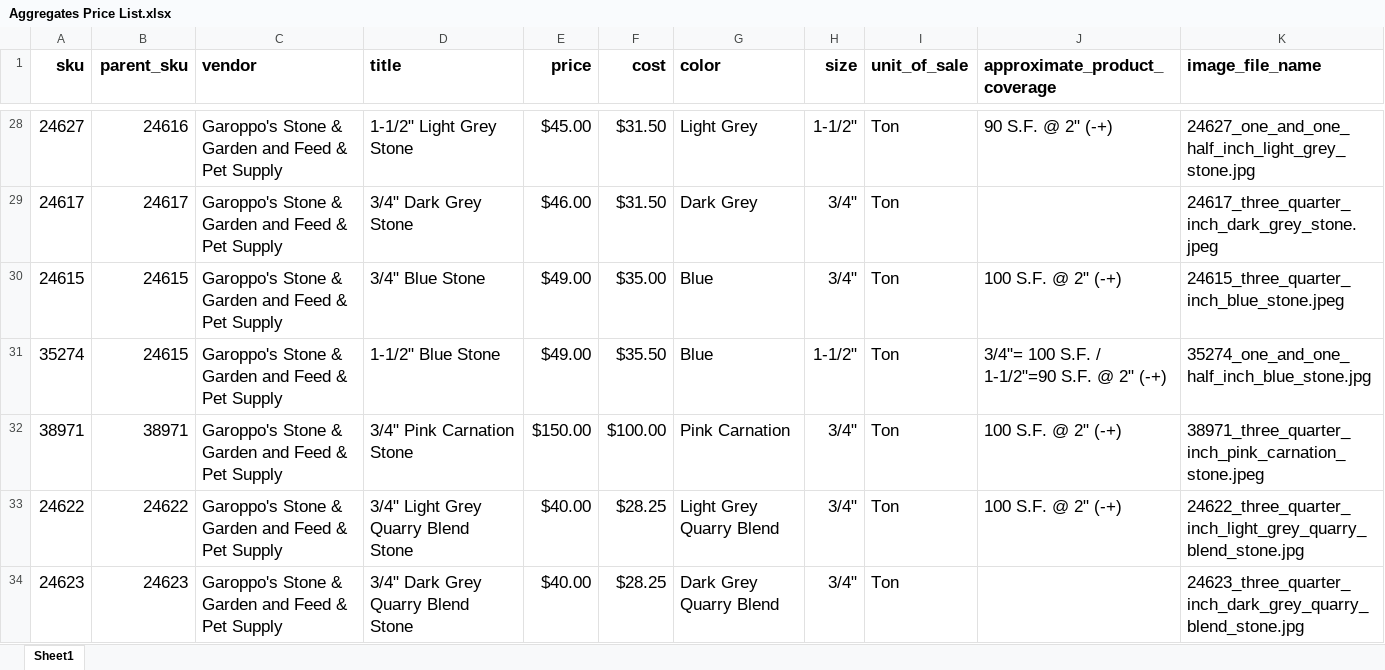
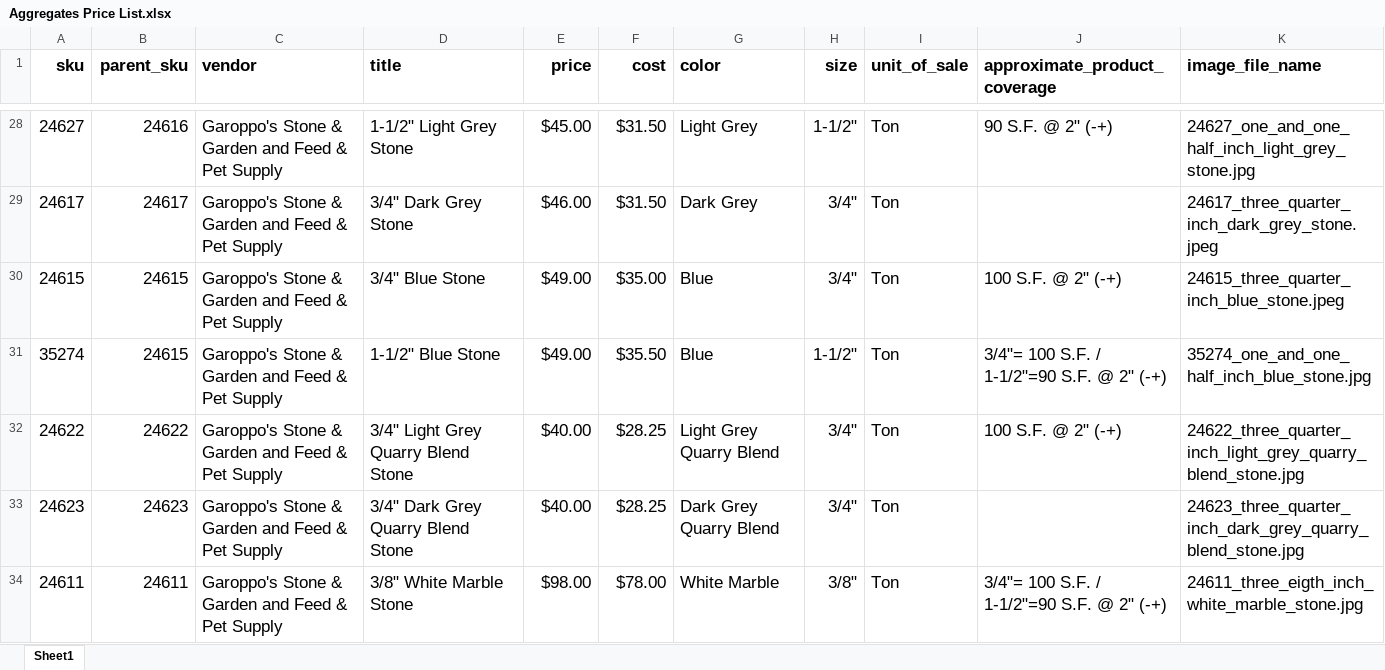
Before and after one commit to bigpurplefish/collectors, an Excel workbook: aggregates/input/Aggregates Price List.xlsx, sheet Sheet1, drawn as a sheet; only a part is shown, gaps mark what is left out; the shorter side is filled out with more unchanged rows; values as stored, in another font and other column widths than the file's, no borders; the diff names each change by its address in the sheet, - before the commit and + after, or states it on an @@ line.

Commit message:
Update collectors: aggregates S3 cleanup, cambridge GUI/processor enhancements, rich text utils

```diff
--- a/aggregates/input/Aggregates Price List.xlsx (sheet Sheet1)
+++ b/aggregates/input/Aggregates Price List.xlsx (sheet Sheet1)
-row 32: 38971 | 38971 | Garoppo's Stone & Garden and Feed & Pet Supply | 3/4" Pink Carnation Stone | $150.00 | $100.00 | Pink Carnation | 3/4" | Ton | 100 S.F. @ 2" (-+) | 38971_three_quarter_inch_pink_carnation_stone.jpeg
```
Also changed, not shown: aggregates/input/Aggregates Price List v2.xlsx, 10 other files.
